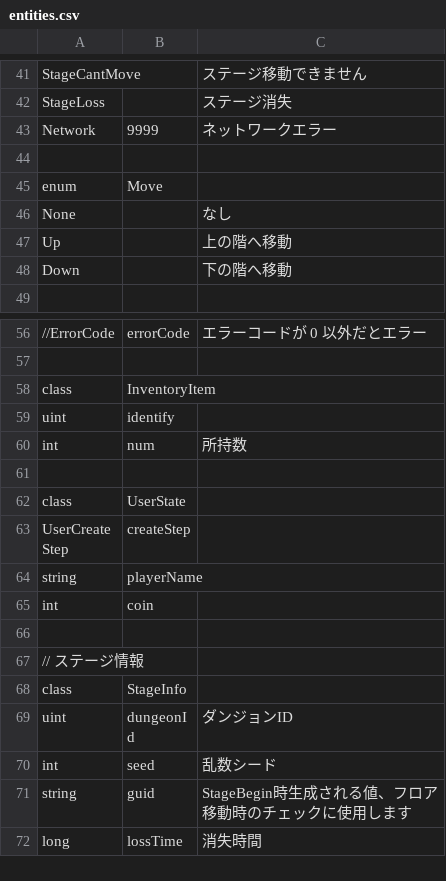
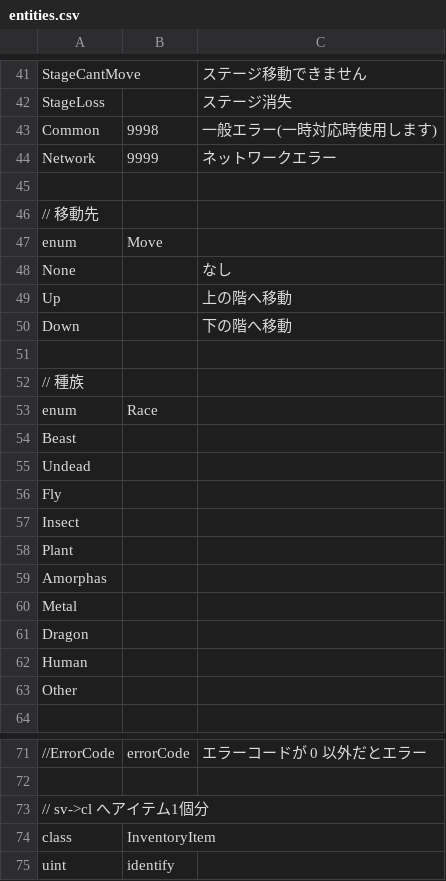
Before and after one commit to kou-yeung/Contrib.Gate, a CSV file: tools/EntitiesGen/entities.csv, drawn as a sheet; only a part is shown, gaps mark what is left out; the shorter side is filled out with more unchanged rows; the diff covers the shown part only; the diff names each change by its address in the sheet, - before the commit and + after, or states it on an @@ line.

```diff
--- a/tools/EntitiesGen/entities.csv
+++ b/tools/EntitiesGen/entities.csv
+row 43: Common | 9998 | 一般エラー(一時対応時使用します)
+row 46: // 移動先
+row 51: (empty)
+row 52: // 種族
+row 53: enum | Race
+row 54: Beast
+row 55: Undead
+row 56: Fly
+row 57: Insect
+row 58: Plant
+row 59: Amorphas
+row 60: Metal
+row 61: Dragon
+row 62: Human
+row 63: Other
+row 73: // sv->cl へアイテム1個分
```
Also changed, not shown: 6 added rows elsewhere in this file, app/client/Contrib.Gate/Assets/Resources/Entities/familiar.csv, tools/ProtocolGen/protocol.csv, 20 other files.
